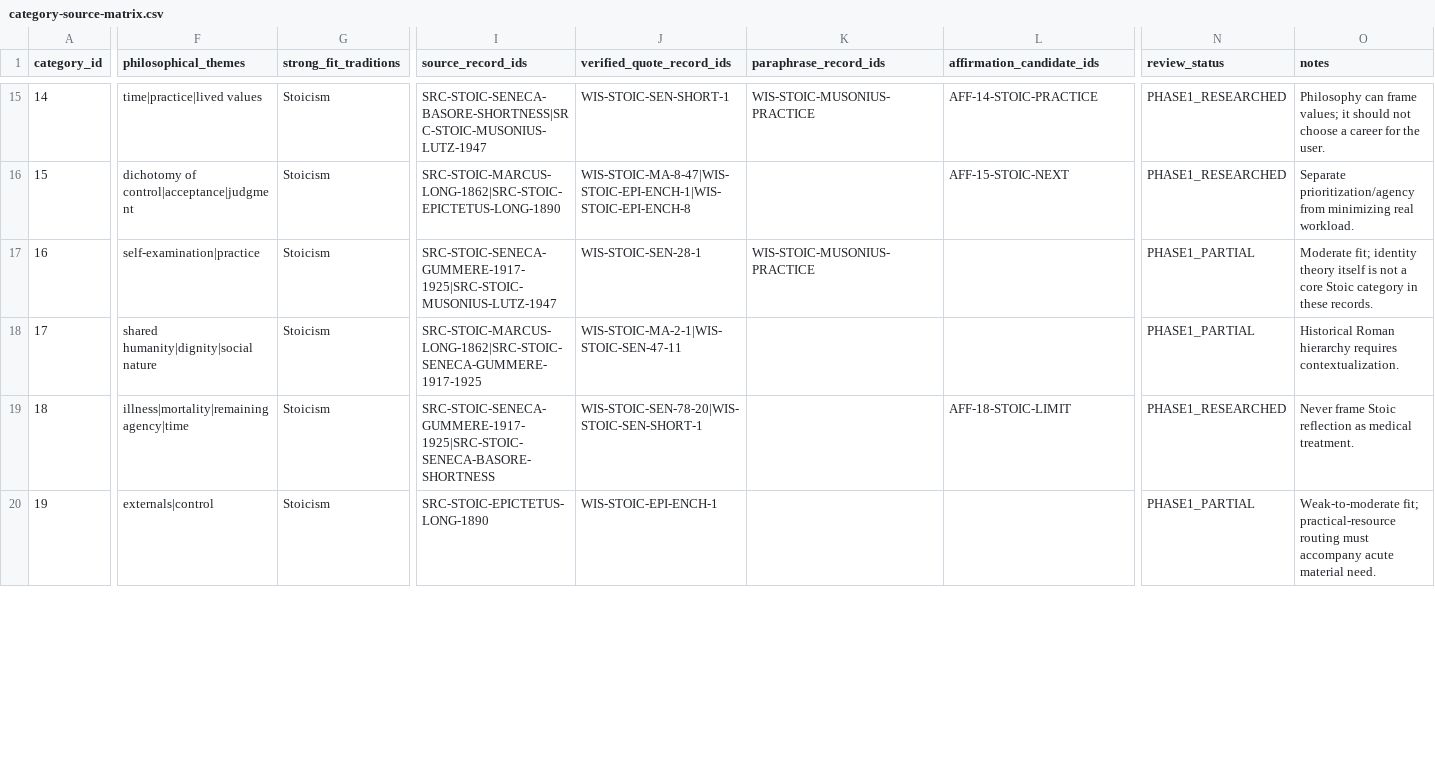
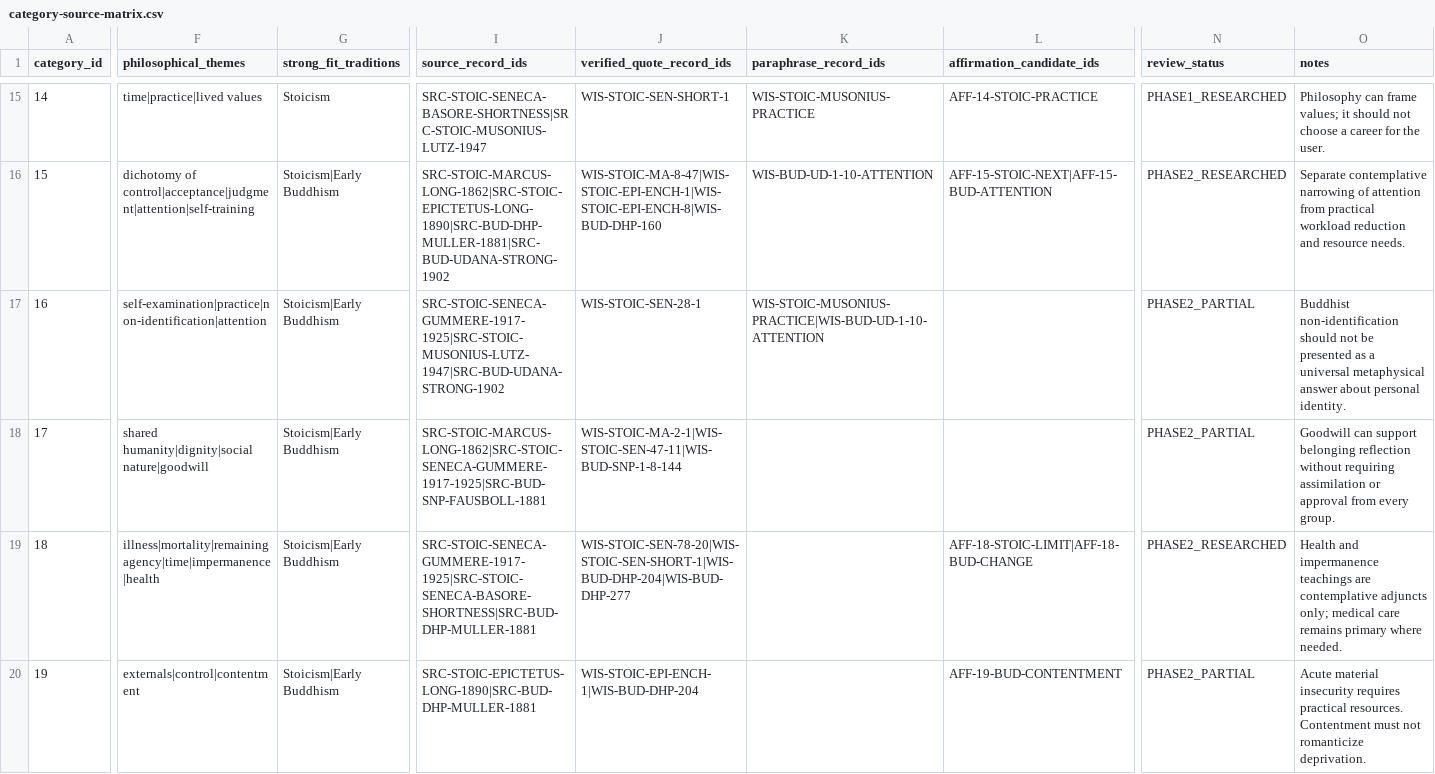
Before and after one commit to thecrewblueprint-glitch/inner-compass, a CSV file: research/wisdom-corpus/category-source-matrix.csv, drawn as a sheet; only a part is shown, gaps mark what is left out; the diff covers the shown part only; the diff names each change by its address in the sheet, - before the commit and + after, or states it on an @@ line.

Commit message:
research: update category matrix for early Buddhism

```diff
--- a/research/wisdom-corpus/category-source-matrix.csv
+++ b/research/wisdom-corpus/category-source-matrix.csv
-F16 (philosophical_themes): dichotomy of control|acceptance|judgment
+F16 (philosophical_themes): dichotomy of control|acceptance|judgment|attention|self-training
-G16:G20 (strong_fit_traditions): Stoicism
+G16:G20 (strong_fit_traditions): Stoicism|Early Buddhism
-I16 (source_record_ids): SRC-STOIC-MARCUS-LONG-1862|SRC-STOIC-EPICTETUS-LONG-1890
+I16 (source_record_ids): SRC-STOIC-MARCUS-LONG-1862|SRC-STOIC-EPICTETUS-LONG-1890|SRC-BUD-DHP-MULLER-1881|SRC-BUD-UDANA-STRONG-1902
-J16 (verified_quote_record_ids): WIS-STOIC-MA-8-47|WIS-STOIC-EPI-ENCH-1|WIS-STOIC-EPI-ENCH-8
+J16 (verified_quote_record_ids): WIS-STOIC-MA-8-47|WIS-STOIC-EPI-ENCH-1|WIS-STOIC-EPI-ENCH-8|WIS-BUD-DHP-160
-K16 (paraphrase_record_ids): (empty)
+K16 (paraphrase_record_ids): WIS-BUD-UD-1-10-ATTENTION
-L16 (affirmation_candidate_ids): AFF-15-STOIC-NEXT
+L16 (affirmation_candidate_ids): AFF-15-STOIC-NEXT|AFF-15-BUD-ATTENTION
-N16 (review_status): PHASE1_RESEARCHED
+N16 (review_status): PHASE2_RESEARCHED
-O16 (notes): Separate prioritization/agency from minimizing real workload.
+O16 (notes): Separate contemplative narrowing of attention from practical workload reduction and resource needs.
-F17 (philosophical_themes): self-examination|practice
+F17 (philosophical_themes): self-examination|practice|non-identification|attention
-I17 (source_record_ids): SRC-STOIC-SENECA-GUMMERE-1917-1925|SRC-STOIC-MUSONIUS-LUTZ-1947
+I17 (source_record_ids): SRC-STOIC-SENECA-GUMMERE-1917-1925|SRC-STOIC-MUSONIUS-LUTZ-1947|SRC-BUD-UDANA-STRONG-1902
-K17 (paraphrase_record_ids): WIS-STOIC-MUSONIUS-PRACTICE
+K17 (paraphrase_record_ids): WIS-STOIC-MUSONIUS-PRACTICE|WIS-BUD-UD-1-10-ATTENTION
-N17:N18 (review_status): PHASE1_PARTIAL
+N17:N18 (review_status): PHASE2_PARTIAL
-O17 (notes): Moderate fit; identity theory itself is not a core Stoic category in these records.
+O17 (notes): Buddhist non-identification should not be presented as a universal metaphysical answer about personal identity.
-F18 (philosophical_themes): shared humanity|dignity|social nature
+F18 (philosophical_themes): shared humanity|dignity|social nature|goodwill
-I18 (source_record_ids): SRC-STOIC-MARCUS-LONG-1862|SRC-STOIC-SENECA-GUMMERE-1917-1925
+I18 (source_record_ids): SRC-STOIC-MARCUS-LONG-1862|SRC-STOIC-SENECA-GUMMERE-1917-1925|SRC-BUD-SNP-FAUSBOLL-1881
-J18 (verified_quote_record_ids): WIS-STOIC-MA-2-1|WIS-STOIC-SEN-47-11
+J18 (verified_quote_record_ids): WIS-STOIC-MA-2-1|WIS-STOIC-SEN-47-11|WIS-BUD-SNP-1-8-144
-O18 (notes): Historical Roman hierarchy requires contextualization.
+O18 (notes): Goodwill can support belonging reflection without requiring assimilation or approval from every group.
-F19 (philosophical_themes): illness|mortality|remaining agency|time
+F19 (philosophical_themes): illness|mortality|remaining agency|time|impermanence|health
-I19 (source_record_ids): SRC-STOIC-SENECA-GUMMERE-1917-1925|SRC-STOIC-SENECA-BASORE-SHORTNESS
+I19 (source_record_ids): SRC-STOIC-SENECA-GUMMERE-1917-1925|SRC-STOIC-SENECA-BASORE-SHORTNESS|SRC-BUD-DHP-MULLER-1881
-J19 (verified_quote_record_ids): WIS-STOIC-SEN-78-20|WIS-STOIC-SEN-SHORT-1
+J19 (verified_quote_record_ids): WIS-STOIC-SEN-78-20|WIS-STOIC-SEN-SHORT-1|WIS-BUD-DHP-204|WIS-BUD-DHP-277
-L19 (affirmation_candidate_ids): AFF-18-STOIC-LIMIT
+L19 (affirmation_candidate_ids): AFF-18-STOIC-LIMIT|AFF-18-BUD-CHANGE
-N19 (review_status): PHASE1_RESEARCHED
+N19 (review_status): PHASE2_RESEARCHED
-O19 (notes): Never frame Stoic reflection as medical treatment.
+O19 (notes): Health and impermanence teachings are contemplative adjuncts only; medical care remains primary where needed.
-F20 (philosophical_themes): externals|control
+F20 (philosophical_themes): externals|control|contentment
-I20 (source_record_ids): SRC-STOIC-EPICTETUS-LONG-1890
+I20 (source_record_ids): SRC-STOIC-EPICTETUS-LONG-1890|SRC-BUD-DHP-MULLER-1881
-J20 (verified_quote_record_ids): WIS-STOIC-EPI-ENCH-1
+J20 (verified_quote_record_ids): WIS-STOIC-EPI-ENCH-1|WIS-BUD-DHP-204
-L20 (affirmation_candidate_ids): (empty)
+L20 (affirmation_candidate_ids): AFF-19-BUD-CONTENTMENT
-N20 (review_status): PHASE1_PARTIAL
+N20 (review_status): PHASE2_PARTIAL
-O20 (notes): Weak-to-moderate fit; practical-resource routing must accompany acute material need.
+O20 (notes): Acute material insecurity requires practical resources. Contentment must not romanticize deprivation.
```
Also changed, not shown: 97 edited cells elsewhere in this file.
